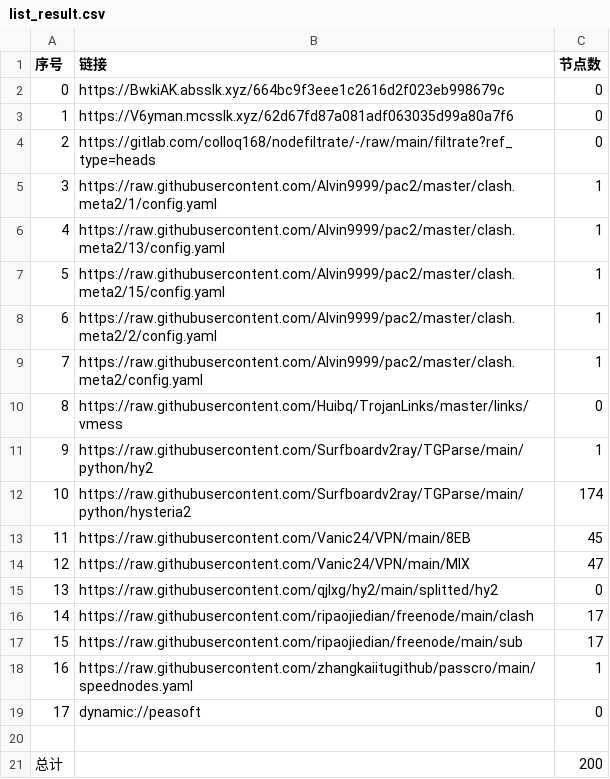
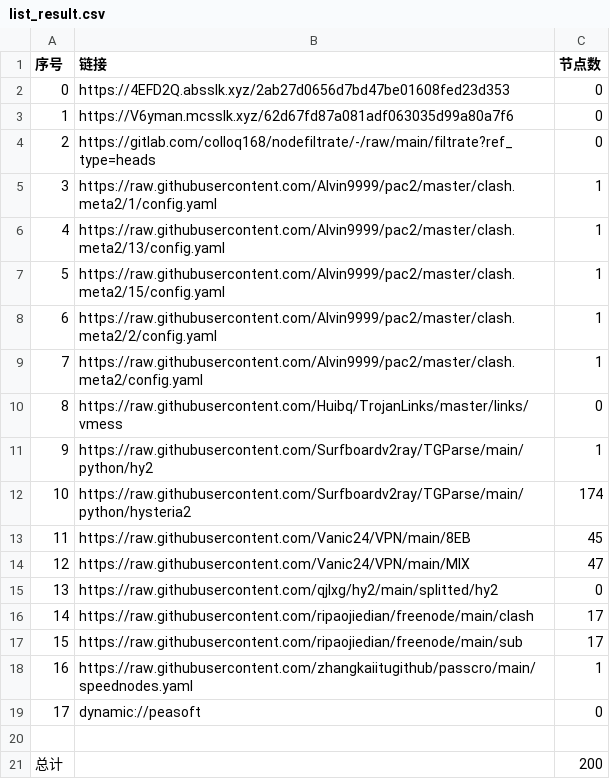
Before and after one commit to ileesen/PublicNodes, a CSV file: list_result.csv, drawn as a sheet.

```diff
--- a/list_result.csv
+++ b/list_result.csv
@@ -1,3 +1,3 @@
 序号,链接,节点数
-0,https://BwkiAK.absslk.xyz/664bc9f3eee1c2616d2f023eb998679c,0
+0,https://4EFD2Q.absslk.xyz/2ab27d0656d7bd47be01608fed23d353,0
 1,https://V6yman.mcsslk.xyz/62d67fd87a081adf063035d99a80a7f6,0
```
Also changed, not shown: 3 other files.
